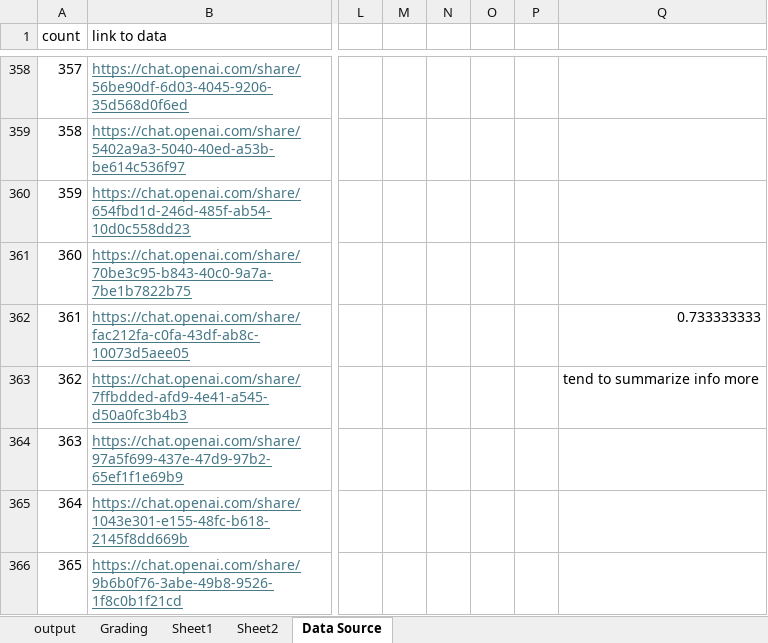
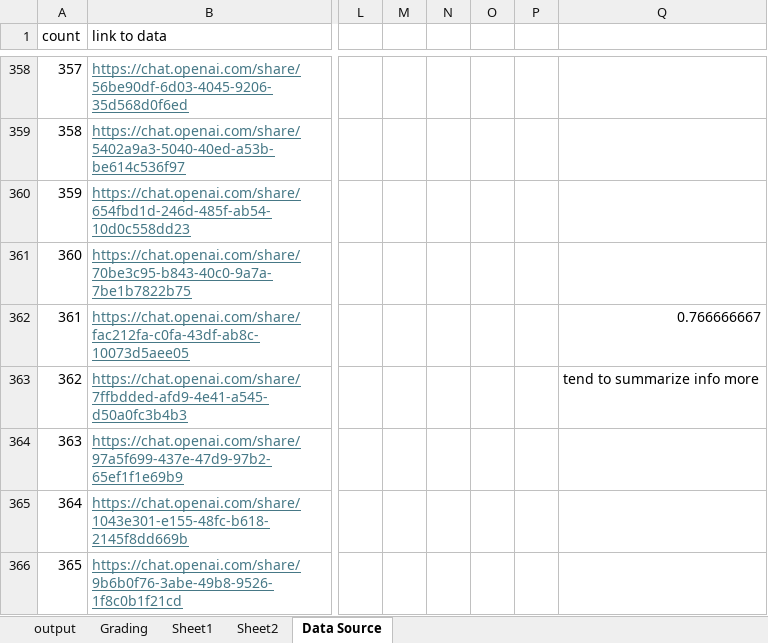
Before and after one commit to ScorchingSoul/MSE726_Project2, an Excel workbook: output.xlsx, sheet Data Source, drawn as a sheet; only a part is shown, gaps mark what is left out; values as stored, in another font and other column widths than the file's, no borders; the diff names each change by its address in the sheet, - before the commit and + after, or states it on an @@ line.

Commit message:
some more results

```diff
--- a/output.xlsx (sheet Data Source)
+++ b/output.xlsx (sheet Data Source)
-Q362: 0.733333333
+Q362: 0.766666667
```
